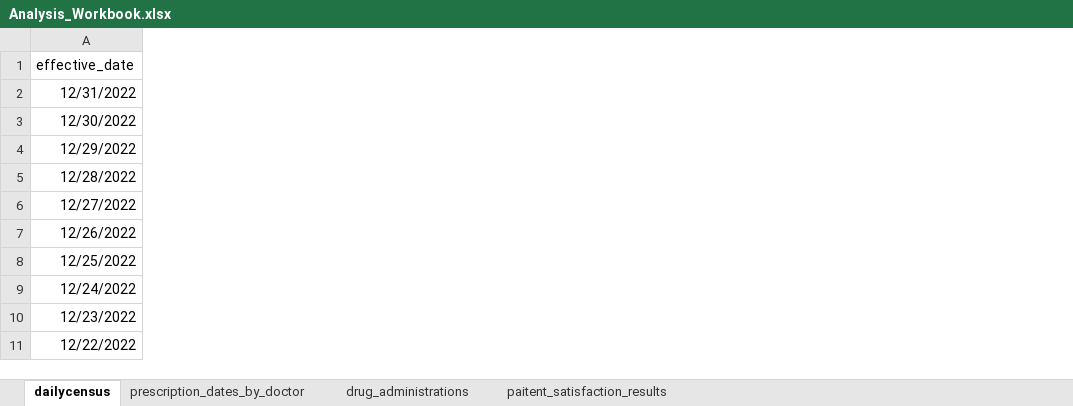
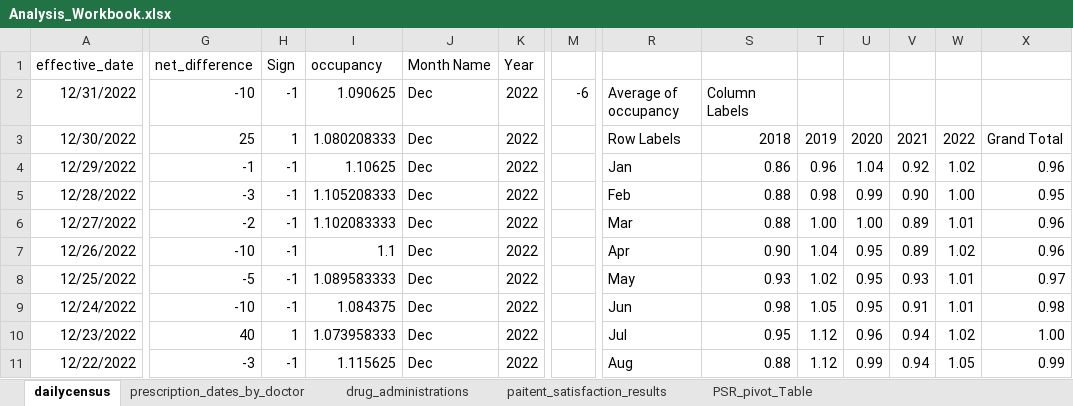
Before and after one commit to ChrisNzoka/Excel_POWER_QUERY, an Excel workbook: Datasets/Datasets/Analysis_Workbook.xlsx, sheet dailycensus, drawn as a sheet; only a part is shown, gaps mark what is left out; values as stored, in another font and other column widths than the file's, no borders; conditional formats and table styles not drawn; the diff covers the shown part only; the diff names each change by its address in the sheet, - before the commit and + after, or states it on an @@ line.

```diff
--- a/Datasets/Datasets/Analysis_Workbook.xlsx (sheet dailycensus)
+++ b/Datasets/Datasets/Analysis_Workbook.xlsx (sheet dailycensus)
+sheet tab: PSR_pivot_Table
+column G (net_difference), rows 2-11: -10 | 25 | -1 | -3 | -2 | -10 | -5 | -10 | 40 | -3
+column H (Sign), rows 2-11: -1 | 1 | -1 | -1 | -1 | -1 | -1 | -1 | 1 | -1
+column I (occupancy), rows 2-11: 1.090625 | 1.080208333 | 1.10625 | 1.105208333 | 1.102083333 | 1.1 | 1.089583333 | 1.084375 | 1.073958333 | 1.115625
+column J (Month Name), rows 2-11: all Dec
+column K (Year), rows 2-11: all 2022
+column M, row 2: -6
+column R, rows 2-11: Average of occupancy | Row Labels | Jan | Feb | Mar | Apr | May | Jun | Jul | Aug
+column S, rows 2-11: Column Labels | 2018 | 0.86 | 0.88 | 0.88 | 0.90 | 0.93 | 0.98 | 0.95 | 0.88
+column T, rows 3-11: 2019 | 0.96 | 0.98 | 1.00 | 1.04 | 1.02 | 1.05 | 1.12 | 1.12
+column U, rows 3-11: 2020 | 1.04 | 0.99 | 1.00 | 0.95 | 0.95 | 0.95 | 0.96 | 0.99
+column V, rows 3-11: 2021 | 0.92 | 0.90 | 0.89 | 0.89 | 0.93 | 0.91 | 0.94 | 0.94
+column W, rows 3-11: 2022 | 1.02 | 1.00 | 1.01 | 1.02 | 1.01 | 1.01 | 1.02 | 1.05
+column X, rows 3-11: Grand Total | 0.96 | 0.95 | 0.96 | 0.96 | 0.97 | 0.98 | 1.00 | 0.99
```
Also changed, not shown: 5 added columns elsewhere in this sheet, sheet paitent_satisfaction_results, 1 other file.
